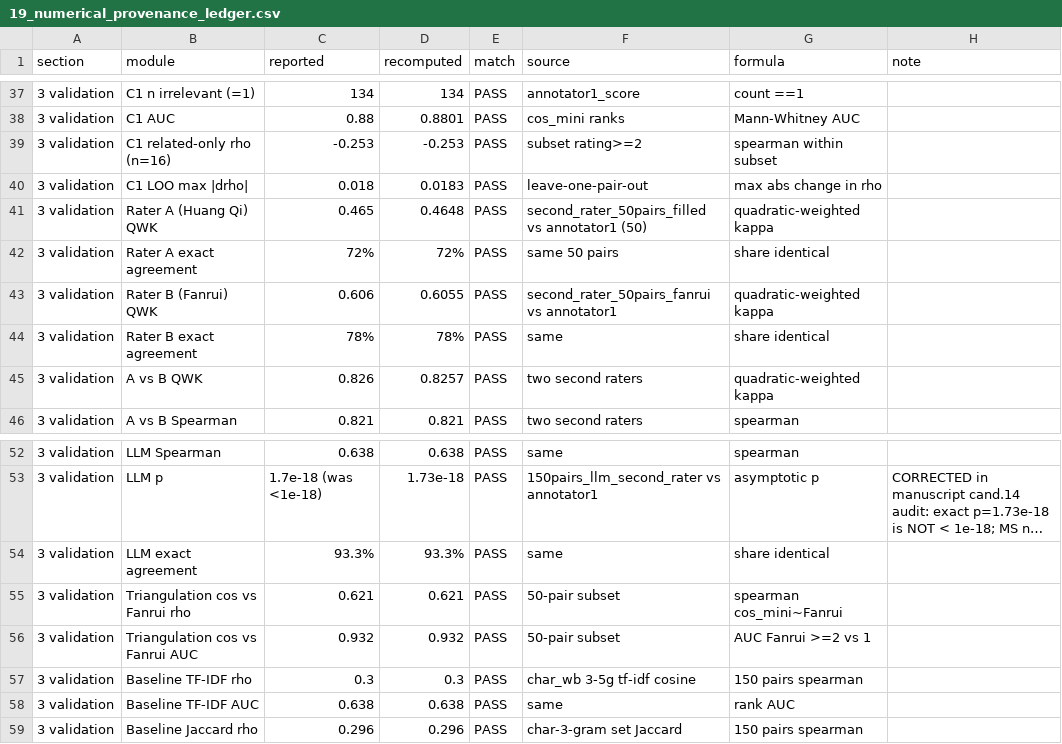
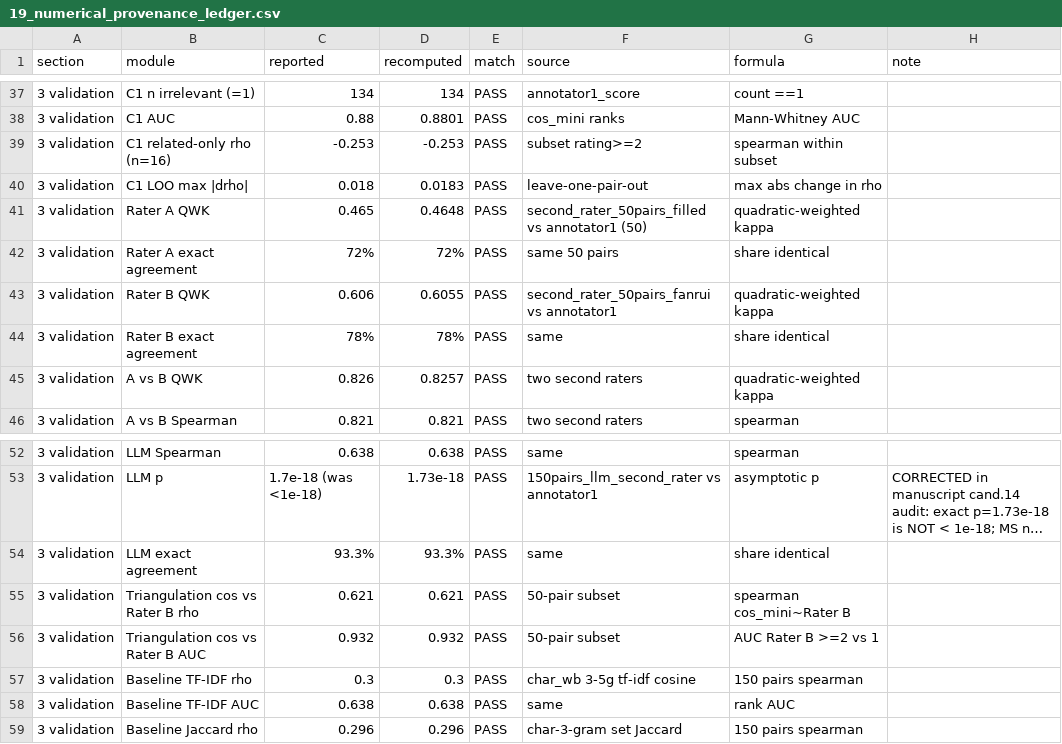
Before and after one commit to victoryangcw/RTAS-knowledge-diffusion, a CSV file: 06_RESULTS/19_numerical_provenance_ledger.csv, drawn as a sheet; only a part is shown, gaps mark what is left out; long unchanged cells end in ….

Commit message:
v1.1 post-audit: align repository with the final manuscript
- Rewrite root and governance READMEs around the adopted title and the frozen
  key numbers (Gini 0.746, top-5% 31.0%, OR 2.06/2.45, ICC 0.7376, quadrants
  5/173/10/698); remove the superseded v1.0-cand.5 results block
- Track manuscript/data_verification.tex (ready-to-insert Methods subsection
  + supplement Tables S3-S4 for the Overleaf master)
- Add compiled paper snapshot manuscript/preview/RTAS_final_package_2026-09-23.pdf
- Regenerated figure set synced to manuscript terminology; monochrome S1
- CHECKSUMS: v1.1 addendum for the 12 submission figures, snapshot, ledger
- Pseudonymize rater labels (Rater A/B) in the provenance ledger and audit
  script; remaining pre-publication privacy scrub documented in CHANGELOG

```diff
--- a/06_RESULTS/19_numerical_provenance_ledger.csv
+++ b/06_RESULTS/19_numerical_provenance_ledger.csv
@@ -40,5 +40,5 @@
 3 validation,C1 LOO max |drho|,0.018,0.0183,PASS,leave-one-pair-out,max abs change in rho,
-3 validation,Rater A (Huang Qi) QWK,0.465,0.4648,PASS,second_rater_50pairs_filled vs annotator1 (50),quadratic-weighted kappa,
+3 validation,Rater A QWK,0.465,0.4648,PASS,second_rater_50pairs_filled vs annotator1 (50),quadratic-weighted kappa,
 3 validation,Rater A exact agreement,72%,72%,PASS,same 50 pairs,share identical,
-3 validation,Rater B (Fanrui) QWK,0.606,0.6055,PASS,second_rater_50pairs_fanrui vs annotator1,quadratic-weighted kappa,
+3 validation,Rater B QWK,0.606,0.6055,PASS,second_rater_50pairs_fanrui vs annotator1,quadratic-weighted kappa,
 3 validation,Rater B exact agreement,78%,78%,PASS,same,share identical,
@@ -54,4 +54,4 @@
 3 validation,LLM exact agreement,93.3%,93.3%,PASS,same,share identical,
-3 validation,Triangulation cos vs Fanrui rho,0.621,0.621,PASS,50-pair subset,spearman cos_mini~Fanrui,
-3 validation,Triangulation cos vs Fanrui AUC,0.932,0.932,PASS,50-pair subset,AUC Fanrui >=2 vs 1,
+3 validation,Triangulation cos vs Rater B rho,0.621,0.621,PASS,50-pair subset,spearman cos_mini~Rater B,
+3 validation,Triangulation cos vs Rater B AUC,0.932,0.932,PASS,50-pair subset,AUC Rater B >=2 vs 1,
 3 validation,Baseline TF-IDF rho,0.3,0.3,PASS,char_wb 3-5g tf-idf cosine,150 pairs spearman,
```
Also changed, not shown: 48 other files.
